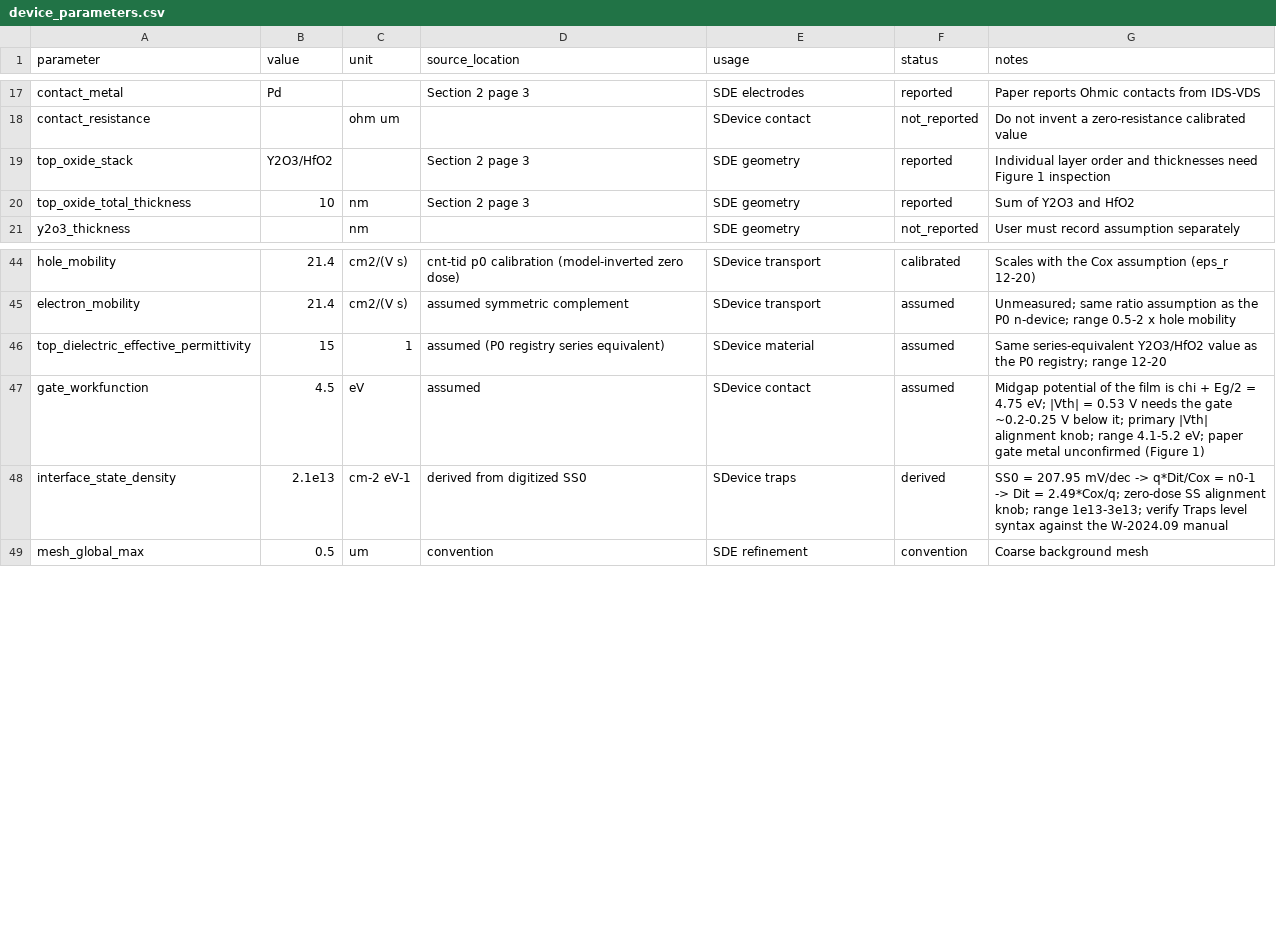
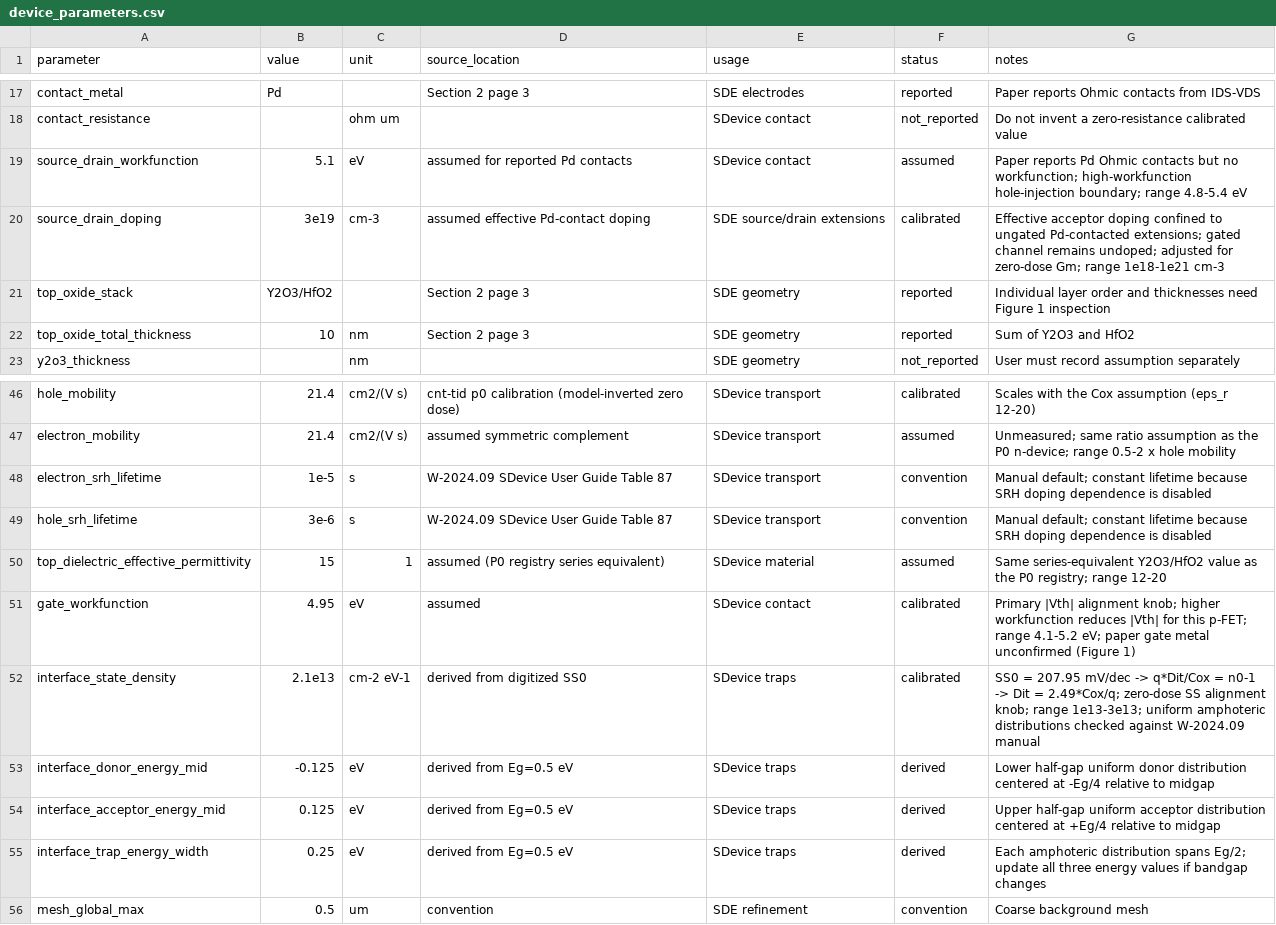
Before and after one commit to never-die-cold/TCAD-in-CNT, a CSV file: data/literature/cui2023_topgate/device_parameters.csv, drawn as a sheet; only a part is shown, gaps mark what is left out.

```diff
--- a/data/literature/cui2023_topgate/device_parameters.csv
+++ b/data/literature/cui2023_topgate/device_parameters.csv
@@ -18,2 +18,4 @@ contact_metal,Pd,,Section 2 page 3,SDE electrodes,reported,Paper reports Ohmic c
 contact_resistance,,ohm um,,SDevice contact,not_reported,Do not invent a zero-resistance calibrated value
+source_drain_workfunction,5.1,eV,assumed for reported Pd contacts,SDevice contact,assumed,Paper reports Pd Ohmic contacts but no workfunction; high-workfunction hole-injection boundary; range 4.8-5.4 eV
+source_drain_doping,3e19,cm-3,assumed effective Pd-contact doping,SDE source/drain extensions,calibrated,Effective acceptor doping confined to ungated Pd-contacted extensions; gated channel remains undoped; adjusted for zero-dose Gm; range 1e18-1e21 cm-3
 top_oxide_stack,Y2O3/HfO2,,Section 2 page 3,SDE geometry,reported,Individual layer order and thicknesses need Figure 1 inspection
@@ -45,5 +47,10 @@ hole_mobility,21.4,cm2/(V s),cnt-tid p0 calibration (model-inverted zero dose),S
 electron_mobility,21.4,cm2/(V s),assumed symmetric complement,SDevice transport,assumed,Unmeasured; same ratio assumption as the P0 n-device; range 0.5-2 x hole mobility
+electron_srh_lifetime,1e-5,s,W-2024.09 SDevice User Guide Table 87,SDevice transport,convention,Manual default; constant lifetime because SRH doping dependence is disabled
+hole_srh_lifetime,3e-6,s,W-2024.09 SDevice User Guide Table 87,SDevice transport,convention,Manual default; constant lifetime because SRH doping dependence is disabled
 top_dielectric_effective_permittivity,15,1,assumed (P0 registry series equivalent),SDevice material,assumed,Same series-equivalent Y2O3/HfO2 value as the P0 registry; range 12-20
-gate_workfunction,4.5,eV,assumed,SDevice contact,assumed,Midgap potential of the film is chi + Eg/2 = 4.75 eV; |Vth| = 0.53 V needs the gate ~0.2-0.25 V below it; primary |Vth| alignment knob; range 4.1-5.2 eV; paper gate metal unconfirmed (Figure 1)
-interface_state_density,2.1e13,cm-2 eV-1,derived from digitized SS0,SDevice traps,derived,SS0 = 207.95 mV/dec -> q*Dit/Cox = n0-1 -> Dit = 2.49*Cox/q; zero-dose SS alignment knob; range 1e13-3e13; verify Traps level syntax against the W-2024.09 manual
+gate_workfunction,4.95,eV,assumed,SDevice contact,calibrated,Primary |Vth| alignment knob; higher workfunction reduces |Vth| for this p-FET; range 4.1-5.2 eV; paper gate metal unconfirmed (Figure 1)
+interface_state_density,2.1e13,cm-2 eV-1,derived from digitized SS0,SDevice traps,calibrated,SS0 = 207.95 mV/dec -> q*Dit/Cox = n0-1 -> Dit = 2.49*Cox/q; zero-dose SS alignment knob; range 1e13-3e13; uniform amphoteric distributions checked against W-2024.09 manual
+interface_donor_energy_mid,-0.125,eV,derived from Eg=0.5 eV,SDevice traps,derived,Lower half-gap uniform donor distribution centered at -Eg/4 relative to midgap
+interface_acceptor_energy_mid,0.125,eV,derived from Eg=0.5 eV,SDevice traps,derived,Upper half-gap uniform acceptor distribution centered at +Eg/4 relative to midgap
+interface_trap_energy_width,0.25,eV,derived from Eg=0.5 eV,SDevice traps,derived,Each amphoteric distribution spans Eg/2; update all three energy values if bandgap changes
 mesh_global_max,0.5,um,convention,SDE refinement,convention,Coarse background mesh
```
Also changed, not shown: 20 other files.
